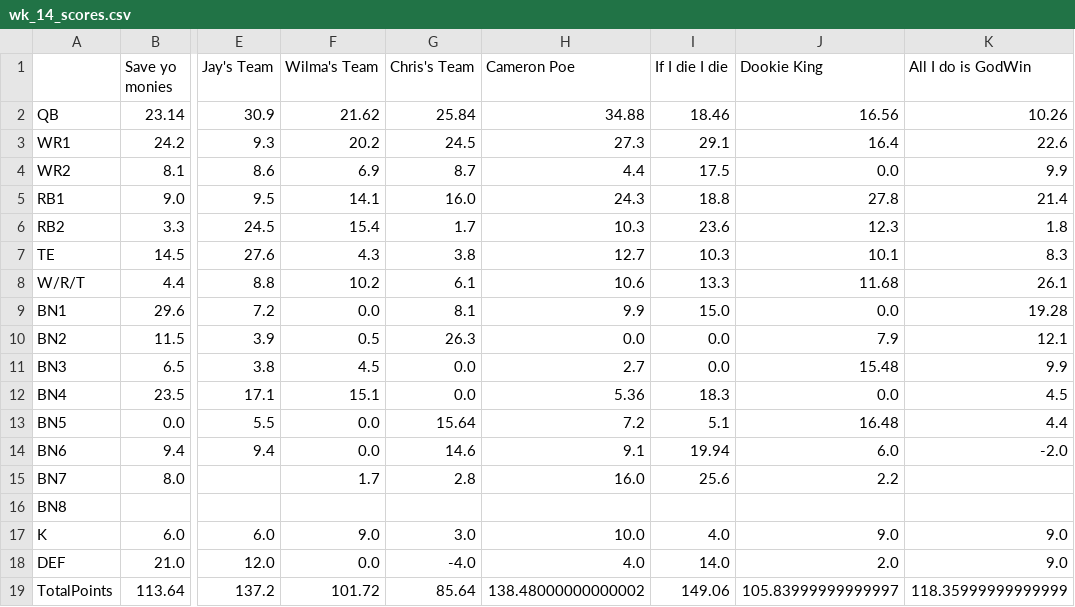
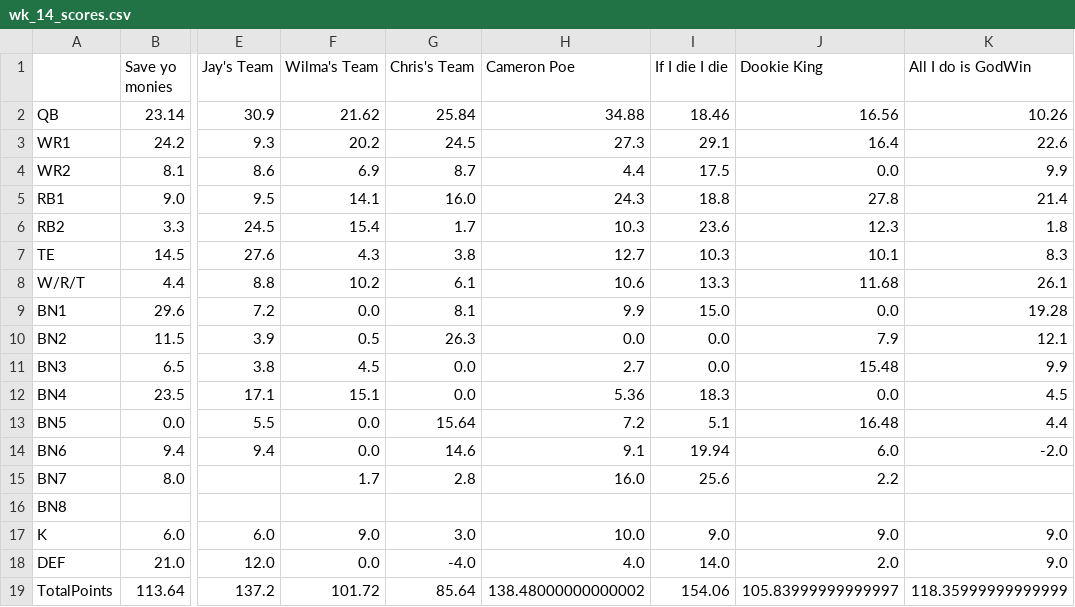
Before and after one commit to MBJR1986/Yahoo_API_Group2, a CSV file: Data Analysis/weekly_scores/wk_14_scores.csv, drawn as a sheet; only a part is shown, gaps mark what is left out; the diff names each change by its address in the sheet, - before the commit and + after, or states it on an @@ line.

Commit message:
data refresh

```diff
--- a/Data Analysis/weekly_scores/wk_14_scores.csv
+++ b/Data Analysis/weekly_scores/wk_14_scores.csv
-I17 (If I die I die): 4.0
+I17 (If I die I die): 9.0
-I19 (If I die I die): 149.06
+I19 (If I die I die): 154.06
```
